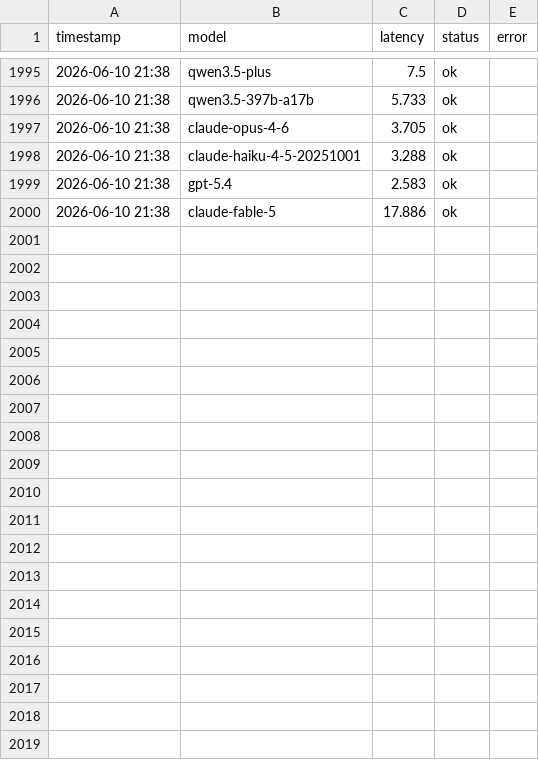
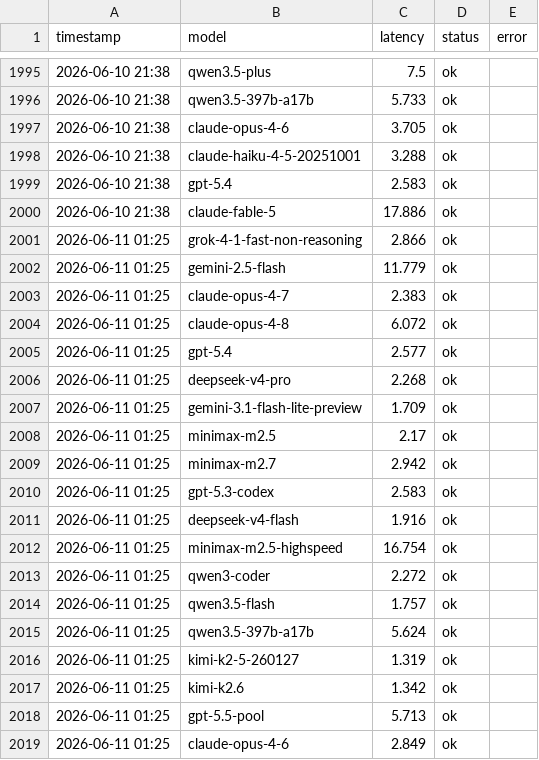
Before and after one commit to rongyinger/api-checker, a CSV file: docs/data.csv, drawn as a sheet; only a part is shown, gaps mark what is left out; the diff covers the shown part only.

```diff
--- a/docs/data.csv
+++ b/docs/data.csv
@@ -2000 +2000,20 @@ timestamp,model,latency,status,error
 2026-06-10 21:38,claude-fable-5,17.886,ok,
+2026-06-11 01:25,grok-4-1-fast-non-reasoning,2.866,ok,
+2026-06-11 01:25,gemini-2.5-flash,11.779,ok,
+2026-06-11 01:25,claude-opus-4-7,2.383,ok,
+2026-06-11 01:25,claude-opus-4-8,6.072,ok,
+2026-06-11 01:25,gpt-5.4,2.577,ok,
+2026-06-11 01:25,deepseek-v4-pro,2.268,ok,
+2026-06-11 01:25,gemini-3.1-flash-lite-preview,1.709,ok,
+2026-06-11 01:25,minimax-m2.5,2.17,ok,
+2026-06-11 01:25,minimax-m2.7,2.942,ok,
+2026-06-11 01:25,gpt-5.3-codex,2.583,ok,
+2026-06-11 01:25,deepseek-v4-flash,1.916,ok,
+2026-06-11 01:25,minimax-m2.5-highspeed,16.754,ok,
+2026-06-11 01:25,qwen3-coder,2.272,ok,
+2026-06-11 01:25,qwen3.5-flash,1.757,ok,
+2026-06-11 01:25,qwen3.5-397b-a17b,5.624,ok,
+2026-06-11 01:25,kimi-k2-5-260127,1.319,ok,
+2026-06-11 01:25,kimi-k2.6,1.342,ok,
+2026-06-11 01:25,gpt-5.5-pool,5.713,ok,
+2026-06-11 01:25,claude-opus-4-6,2.849,ok,
```
Also changed, not shown: 12 added rows elsewhere in this file.
